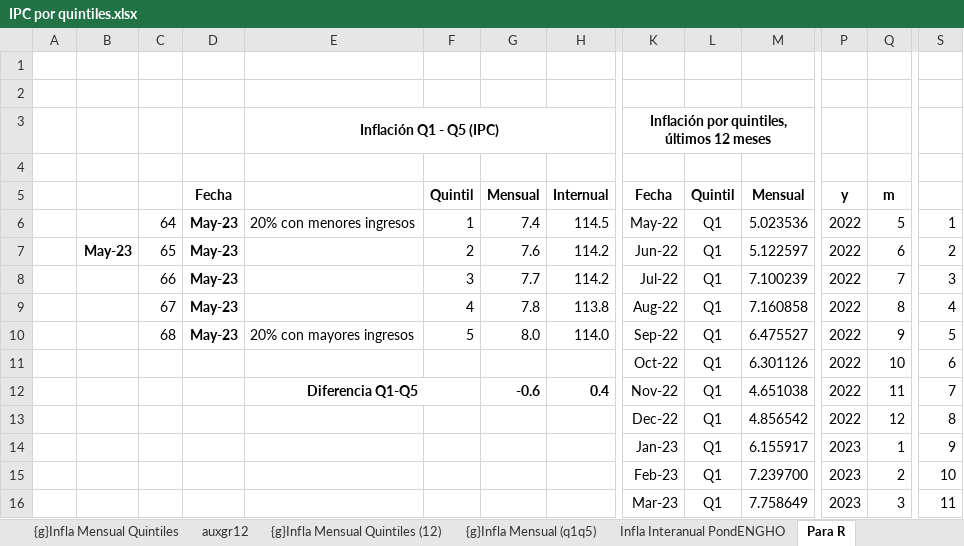
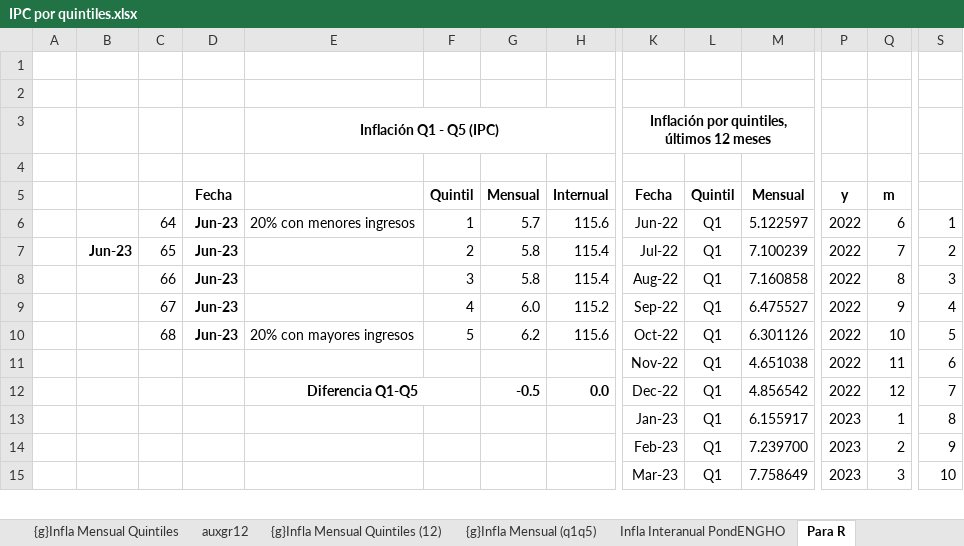
Before and after one commit to mrozada/IPCse, an Excel workbook: docs/IPC por quintiles.xlsx, sheet Para R, drawn as a sheet; only a part is shown, gaps mark what is left out; values as stored, in another font and other column widths than the file's, no borders; removed rows and columns are numbered as before the commit, all else as after; rows hold the shown columns only; the diff covers the shown part only; the diff names each change by its address in the sheet, - before the commit and + after, or states it on an @@ line.

```diff
--- a/docs/IPC por quintiles.xlsx (sheet Para R)
+++ b/docs/IPC por quintiles.xlsx (sheet Para R)
-D6: May-23
+D6: Jun-23
-G6: 7.4
+G6: 5.7
-H6: 114.5
+H6: 115.6
-K6: May-22
+K6: Jun-22
-M6: 5.023536
+M6: 5.122597
-Q6: 5
+Q6: 6
-row 7:  | May-23 | 65 | May-23 |  | 2 | 7.6 | 114.2 | Jun-22 | Q1 | 5.122597 | 2022 | 6 | 2
-row 8:  |  | 66 | May-23 |  | 3 | 7.7 | 114.2 | Jul-22 | Q1 | 7.100239 | 2022 | 7 | 3
-row 9:  |  | 67 | May-23 |  | 4 | 7.8 | 113.8 | Aug-22 | Q1 | 7.160858 | 2022 | 8 | 4
+row 7:  | Jun-23 | 65 | Jun-23 |  | 2 | 5.8 | 115.4 | Jul-22 | Q1 | 7.100239 | 2022 | 7 | 2
+row 8:  |  | 66 | Jun-23 |  | 3 | 5.8 | 115.4 | Aug-22 | Q1 | 7.160858 | 2022 | 8 | 3
+row 9:  |  | 67 | Jun-23 |  | 4 | 6.0 | 115.2 | Sep-22 | Q1 | 6.475527 | 2022 | 9 | 4
-D10: May-23
+D10: Jun-23
-G10: 8.0
+G10: 6.2
-H10: 114.0
+H10: 115.6
-K10: Sep-22
+K10: Oct-22
-M10: 6.475527
+M10: 6.301126
-Q10: 9
+Q10: 10
-row 11:  |  |  |  |  |  |  |  | Oct-22 | Q1 | 6.301126 | 2022 | 10 | 6
-E11: Diferencia Q1-Q5
+E11: (empty)
-E12:F12 merged
-G11: -0.6
+G11: (empty)
-H11: 0.4
+H11: (empty)
-S11: 7
+S11: 6
-E12: (empty)
+E12: Diferencia Q1-Q5
+E12:F12 merged
-G12: (empty)
+G12: -0.5
-H12: (empty)
+H12: 0.0
-S12: 8
+S12: 7
-S13: 9
+S13: 8
-S14: 10
+S14: 9
-S15: 11
+S15: 10
```
Also changed, not shown: 5 added rows, 4 removed rows and 2 edited cells elsewhere in this sheet, sheet Infla Interanual PondENGHO, sheet Indice PondENGHO, sheet Infla Mensual PondENGHO, sheet auxgr12, formulas that keep their value, charts or pictures, 3 other files.
